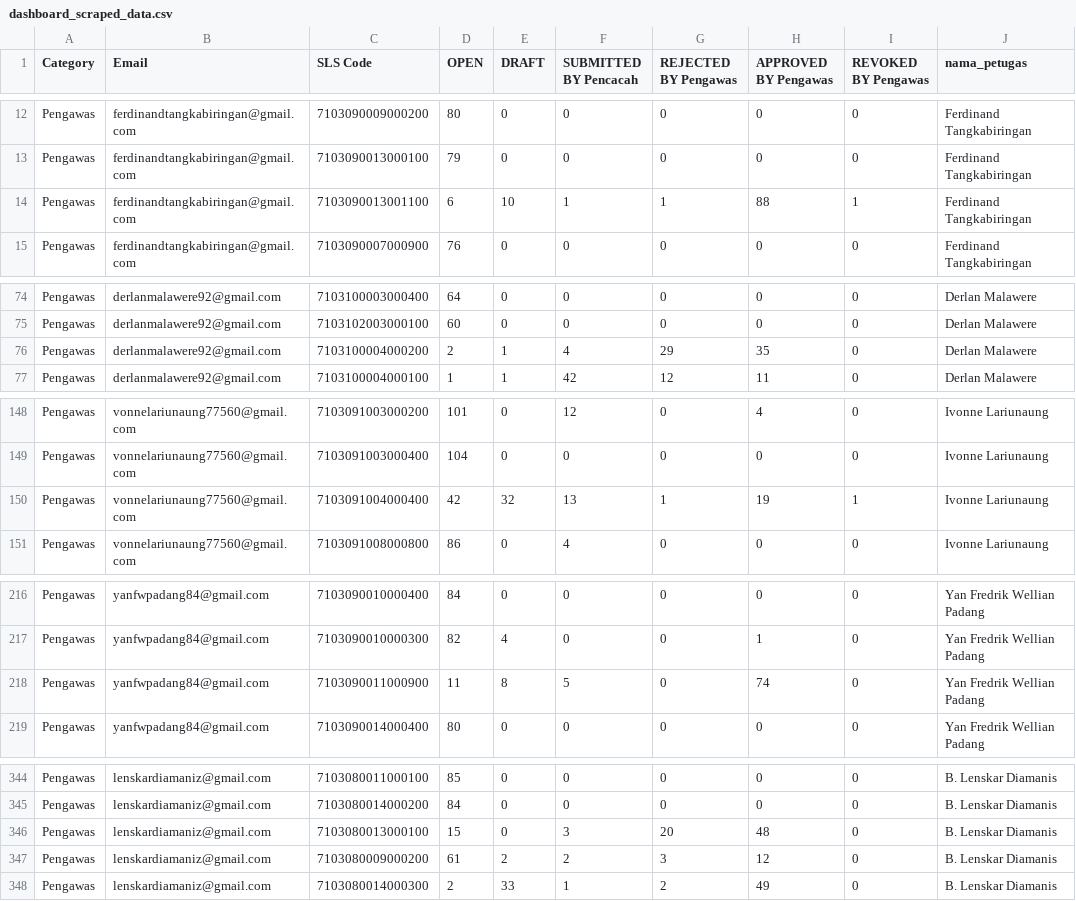
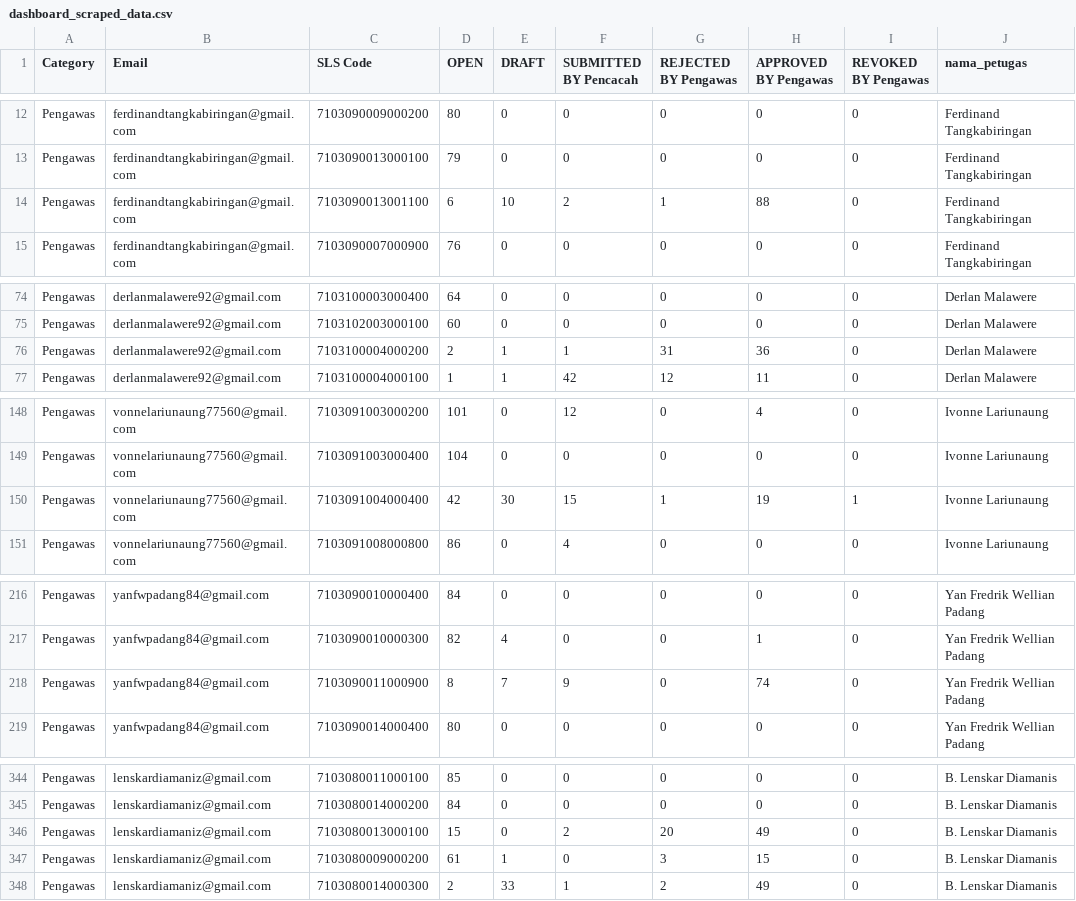
Before and after one commit to danimat15/fasih-sm-scrapper, a CSV file: dashboard/public/dashboard_scraped_data.csv, drawn as a sheet; only a part is shown, gaps mark what is left out; the diff covers the shown part only; the diff names each change by its address in the sheet, - before the commit and + after, or states it on an @@ line.

Commit message:
Update data: 26 Juni 2026 pukul 08.59 WITA

```diff
--- a/dashboard/public/dashboard_scraped_data.csv
+++ b/dashboard/public/dashboard_scraped_data.csv
-F14 (SUBMITTED BY Pencacah): 1
+F14 (SUBMITTED BY Pencacah): 2
-I14 (REVOKED BY Pengawas): 1
+I14 (REVOKED BY Pengawas): 0
-F76 (SUBMITTED BY Pencacah): 4
+F76 (SUBMITTED BY Pencacah): 1
-G76 (REJECTED BY Pengawas): 29
+G76 (REJECTED BY Pengawas): 31
-H76 (APPROVED BY Pengawas): 35
+H76 (APPROVED BY Pengawas): 36
-E150 (DRAFT): 32
+E150 (DRAFT): 30
-F150 (SUBMITTED BY Pencacah): 13
+F150 (SUBMITTED BY Pencacah): 15
-D218 (OPEN): 11
+D218 (OPEN): 8
-E218 (DRAFT): 8
+E218 (DRAFT): 7
-F218 (SUBMITTED BY Pencacah): 5
+F218 (SUBMITTED BY Pencacah): 9
-F346 (SUBMITTED BY Pencacah): 3
+F346 (SUBMITTED BY Pencacah): 2
-H346 (APPROVED BY Pengawas): 48
+H346 (APPROVED BY Pengawas): 49
-E347 (DRAFT): 2
+E347 (DRAFT): 1
-F347 (SUBMITTED BY Pencacah): 2
+F347 (SUBMITTED BY Pencacah): 0
-H347 (APPROVED BY Pengawas): 12
+H347 (APPROVED BY Pengawas): 15
```
Also changed, not shown: 6 edited cells elsewhere in this file, 2 other files.
